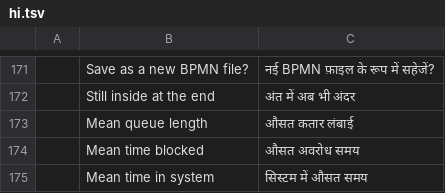
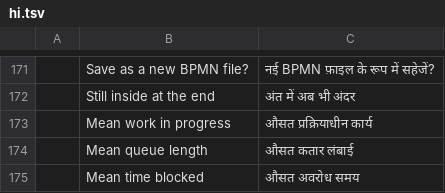
Before and after one commit to helenkwok/StochCraft, a TSV file: i18n/hi.tsv, drawn as a sheet; only a part is shown, gaps mark what is left out; the shorter side is filled out with more unchanged rows.

Commit message:
Case A of Schmitt et al. (2026) as a benchmark model, and time-average work in progress
The four-machine line of the paper's Table 4 (failures, buffers of 5 with
a 10 s transfer, weekend breaks, power per machine) is now a starting
model (stochcraft-cli new -t case-a) and tests/models/case-a.bpmn. A new
test runs its 25 replications and checks throughput, work in progress,
energy per part and each machine's time shares against the published
model measured exactly.

Servers, shared tasks, delays, batches and joins now report
mean_work_in_progress: the time-average number of entities inside, each
counted once (in transfer to the element, waiting, in service or held
while blocked). The golden digests change because every server reports
this one more value; no other result changes.

Closes #87.

```diff
--- a/i18n/hi.tsv
+++ b/i18n/hi.tsv
@@ -172,2 +172,3 @@
 	Still inside at the end	अंत में अब भी अंदर
+	Mean work in progress	औसत प्रक्रियाधीन कार्य
 	Mean queue length	औसत कतार लंबाई
```
Also changed, not shown: i18n/bg.tsv, i18n/bn.tsv, 57 other files.
